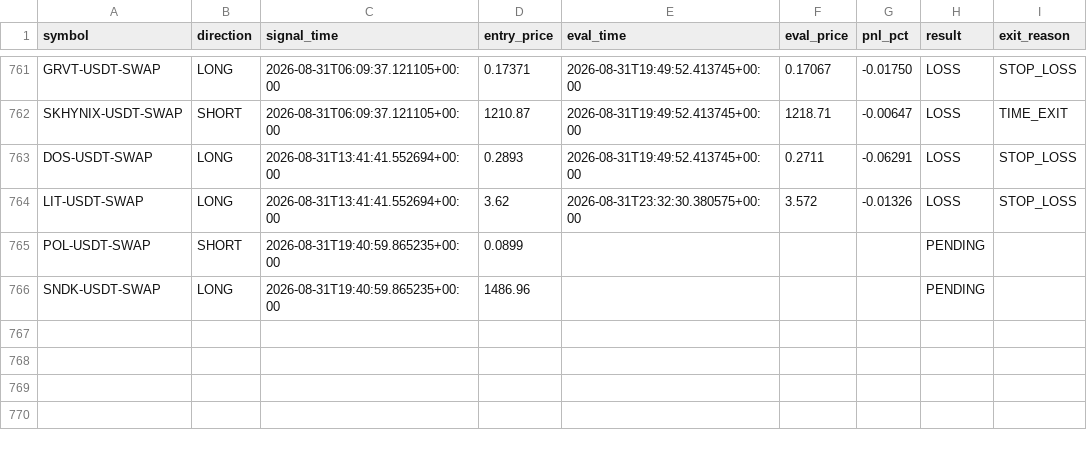
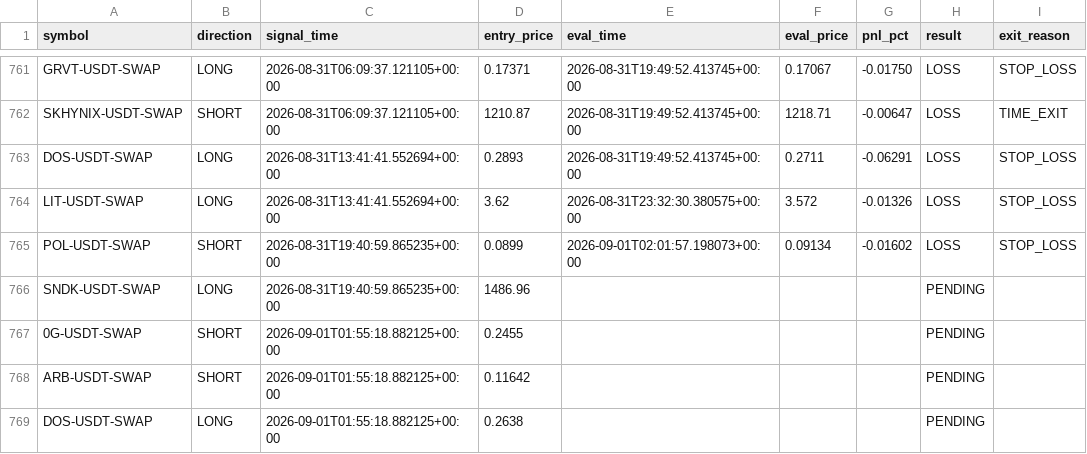
Before and after one commit to ksemehmet5-afk/altcoin-monitor-, a CSV file: monitor_state/signals_log.csv, drawn as a sheet; only a part is shown, gaps mark what is left out.

```diff
--- a/monitor_state/signals_log.csv
+++ b/monitor_state/signals_log.csv
@@ -764,3 +764,6 @@ DOS-USDT-SWAP,LONG,2026-08-31T13:41:41.552694+00:00,0.2893,2026-08-31T19:49:52.4
 LIT-USDT-SWAP,LONG,2026-08-31T13:41:41.552694+00:00,3.62,2026-08-31T23:32:30.380575+00:00,3.572,-0.01326,LOSS,STOP_LOSS
-POL-USDT-SWAP,SHORT,2026-08-31T19:40:59.865235+00:00,0.0899,,,,PENDING,
+POL-USDT-SWAP,SHORT,2026-08-31T19:40:59.865235+00:00,0.0899,2026-09-01T02:01:57.198073+00:00,0.09134,-0.01602,LOSS,STOP_LOSS
 SNDK-USDT-SWAP,LONG,2026-08-31T19:40:59.865235+00:00,1486.96,,,,PENDING,
+0G-USDT-SWAP,SHORT,2026-09-01T01:55:18.882125+00:00,0.2455,,,,PENDING,
+ARB-USDT-SWAP,SHORT,2026-09-01T01:55:18.882125+00:00,0.11642,,,,PENDING,
+DOS-USDT-SWAP,LONG,2026-09-01T01:55:18.882125+00:00,0.2638,,,,PENDING,
```
Also changed, not shown: 3 other files.
